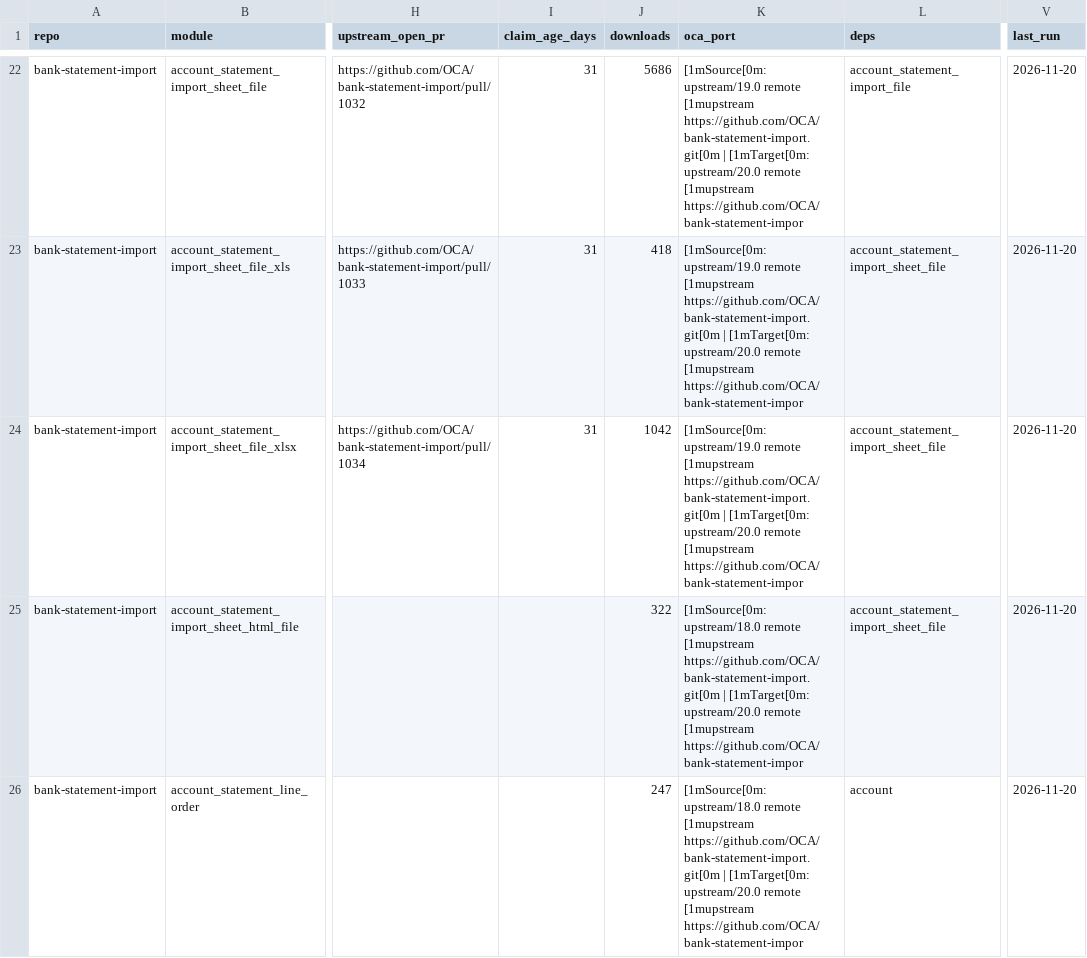
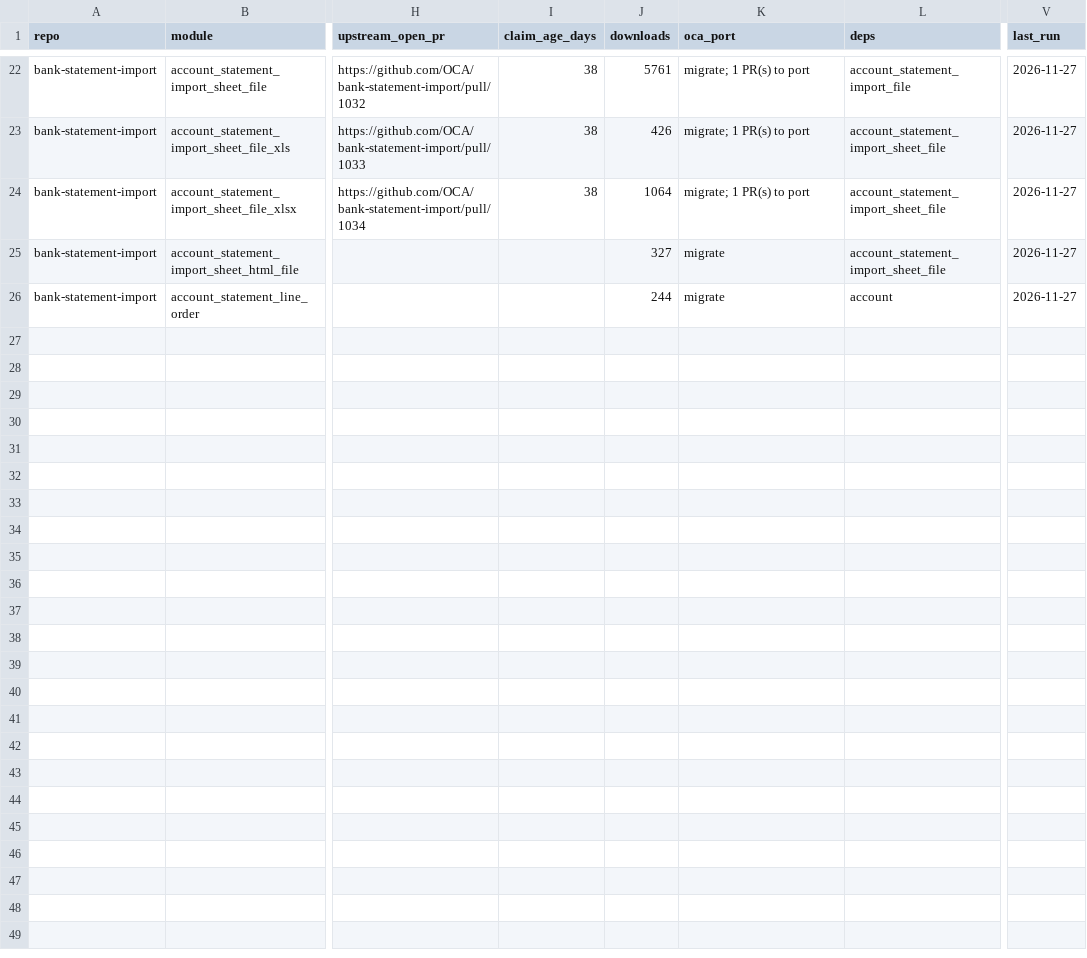
Before and after one commit to BADEP/oca-migration-tools, a CSV file: reports/20.0/bank-statement-import.csv, drawn as a sheet; only a part is shown, gaps mark what is left out; the diff covers the shown part only; the diff names each change by its address in the sheet, - before the commit and + after, or states it on an @@ line.

```diff
--- a/reports/20.0/bank-statement-import.csv
+++ b/reports/20.0/bank-statement-import.csv
-I22:I24 (claim_age_days): 31
+I22:I24 (claim_age_days): 38
-J22 (downloads): 5686
+J22 (downloads): 5761
-K22:K24 (oca_port): [1mSource[0m: upstream/19.0 remote [1mupstream https://github.com/OCA/bank-statement-import.git[0m | [1mTarget[0m: upstream/20.0 remote [1mupstream https://github.com/OCA/bank-statement-impor
+K22:K24 (oca_port): migrate; 1 PR(s) to port
-V22:V26 (last_run): 2026-11-20
+V22:V26 (last_run): 2026-11-27
-J23 (downloads): 418
+J23 (downloads): 426
-J24 (downloads): 1042
+J24 (downloads): 1064
-J25 (downloads): 322
+J25 (downloads): 327
-K25:K26 (oca_port): [1mSource[0m: upstream/18.0 remote [1mupstream https://github.com/OCA/bank-statement-import.git[0m | [1mTarget[0m: upstream/20.0 remote [1mupstream https://github.com/OCA/bank-statement-impor
+K25:K26 (oca_port): migrate
-J26 (downloads): 247
+J26 (downloads): 244
```
Also changed, not shown: 51 edited cells elsewhere in this file, reports/20.0/account-analytic.csv, reports/20.0/crm.csv, 47 other files.
